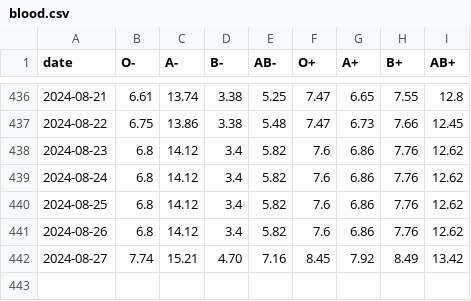
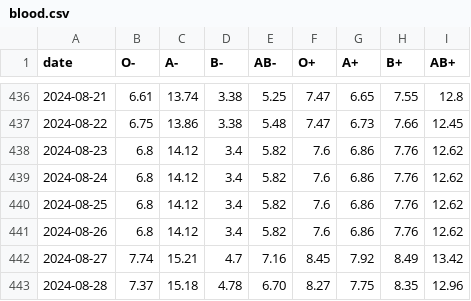
Before and after one commit to svenlatham/nhsbt-blood-levels, a CSV file: blood.csv, drawn as a sheet; only a part is shown, gaps mark what is left out.

Commit message:
Updated NHSBT blood levels

```diff
--- a/blood.csv
+++ b/blood.csv
@@ -441,2 +441,3 @@ date,O-,A-,B-,AB-,O+,A+,B+,AB+
 2024-08-26,6.8,14.12,3.4,5.82,7.6,6.86,7.76,12.62
-2024-08-27,7.74,15.21,4.70,7.16,8.45,7.92,8.49,13.42
+2024-08-27,7.74,15.21,4.7,7.16,8.45,7.92,8.49,13.42
+2024-08-28,7.37,15.18,4.78,6.70,8.27,7.75,8.35,12.96
```
Also changed, not shown: platelets.csv.
